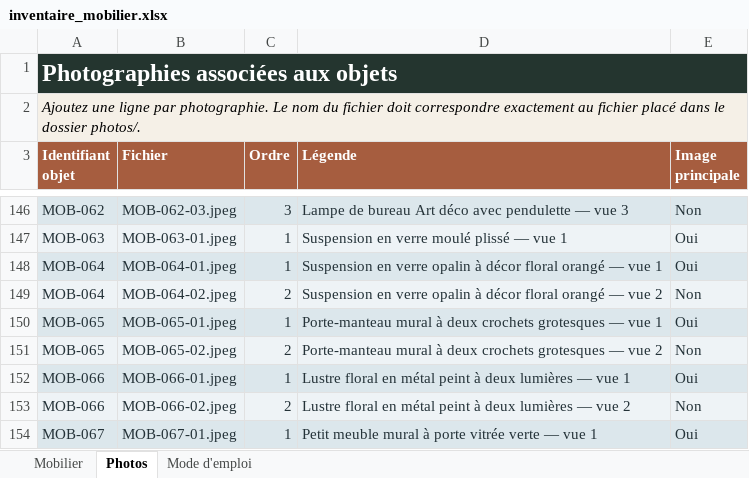
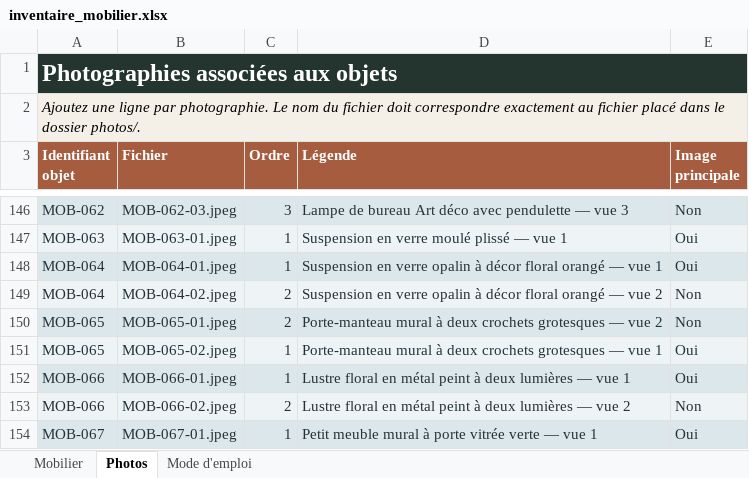
Before and after one commit to nicocoquet/emeleta, an Excel workbook: inventaire_mobilier.xlsx, sheet Photos, drawn as a sheet; only a part is shown, gaps mark what is left out; values as stored, in another font and other column widths than the file's, no borders; table styles not drawn; the diff names each change by its address in the sheet, - before the commit and + after, or states it on an @@ line.

```diff
--- a/inventaire_mobilier.xlsx (sheet Photos)
+++ b/inventaire_mobilier.xlsx (sheet Photos)
-C150 (Ordre): 1
+C150 (Ordre): 2
-D150 (Légende): …— vue 1
+D150 (Légende): …— vue 2
-E150 (Image principale): Oui
+E150 (Image principale): Non
-C151 (Ordre): 2
+C151 (Ordre): 1
-D151 (Légende): …— vue 2
+D151 (Légende): …— vue 1
-E151 (Image principale): Non
+E151 (Image principale): Oui
```
Also changed, not shown: sheet Mobilier.
